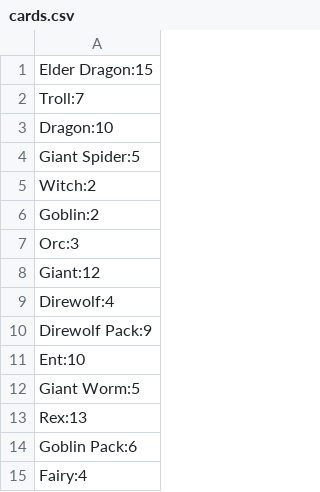
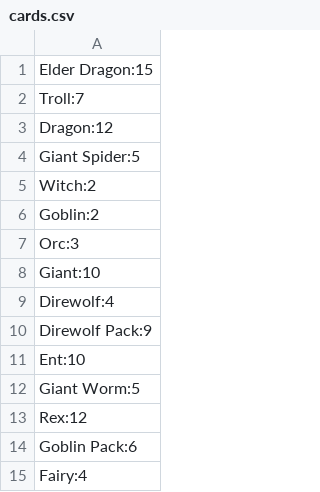
Before and after one commit to S-Hari-B/Basic-top-trumps, a CSV file: cards.csv, drawn as a sheet; only a part is shown; the diff covers the shown part only.

```diff
--- a/cards.csv
+++ b/cards.csv
@@ -2,3 +2,3 @@ Elder Dragon:15
 Troll:7
-Dragon:10
+Dragon:12
 Giant Spider:5
@@ -7,3 +7,3 @@ Goblin:2
 Orc:3
-Giant:12
+Giant:10
 Direwolf:4
@@ -12,3 +12,3 @@ Ent:10
 Giant Worm:5
-Rex:13
+Rex:12
 Goblin Pack:6
```
Also changed, not shown: 10 added rows and 2 edited cells elsewhere in this file, 3 other files.
